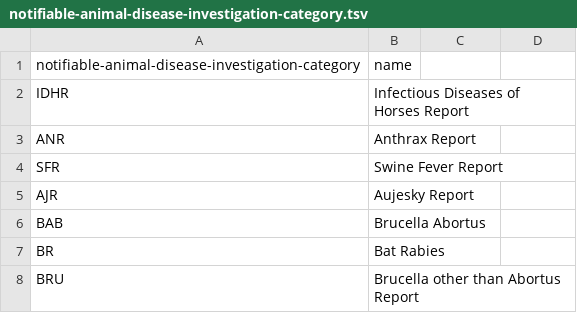
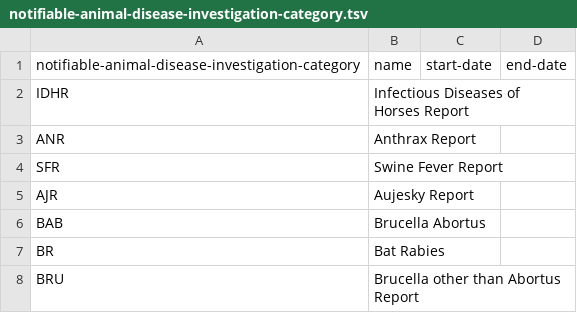
Before and after one commit to openregister/notifiable-animal-disease-data, a TSV file: data/notifiable-animal-disease-investigation-category/notifiable-animal-disease-investigation-category.tsv, drawn as a sheet; only a part is shown; the diff names each change by its address in the sheet, - before the commit and + after, or states it on an @@ line.

Commit message:
updated to alpha layouts

```diff
--- a/data/notifiable-animal-disease-investigation-category/notifiable-animal-disease-investigation-category.tsv
+++ b/data/notifiable-animal-disease-investigation-category/notifiable-animal-disease-investigation-category.tsv
-C1: (empty)
+C1: start-date
-D1: (empty)
+D1: end-date
```
